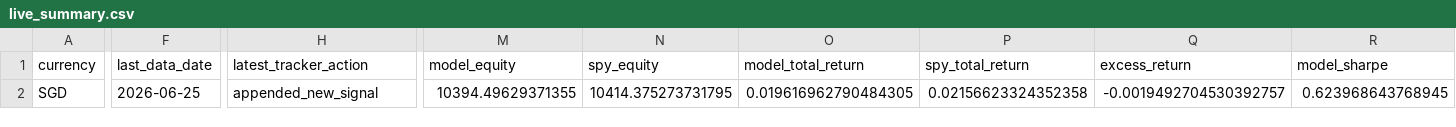
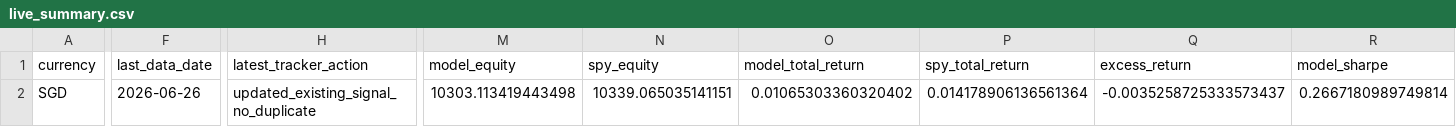
Before and after one commit to evantykwork02/spy-v17-production, a CSV file: live_tracker/live_summary.csv, drawn as a sheet; only a part is shown, gaps mark what is left out; the diff covers the shown part only; the diff names each change by its address in the sheet, - before the commit and + after, or states it on an @@ line.

```diff
--- a/live_tracker/live_summary.csv
+++ b/live_tracker/live_summary.csv
-F2 (last_data_date): 2026-06-25
+F2 (last_data_date): 2026-06-26
-H2 (latest_tracker_action): appended_new_signal
+H2 (latest_tracker_action): updated_existing_signal_no_duplicate
-M2 (model_equity): 10394.49629371355
+M2 (model_equity): 10303.113419443498
-N2 (spy_equity): 10414.375273731795
+N2 (spy_equity): 10339.065035141151
-O2 (model_total_return): 0.019616962790484305
+O2 (model_total_return): 0.01065303360320402
-P2 (spy_total_return): 0.02156623324352358
+P2 (spy_total_return): 0.014178906136561364
-Q2 (excess_return): -0.0019492704530392757
+Q2 (excess_return): -0.0035258725333573437
-R2 (model_sharpe): 0.623968643768945
+R2 (model_sharpe): 0.2667180989749814
```
Also changed, not shown: 1 edited cell elsewhere in this file, live_tracker/live_equity_curve.csv, outputs_v17_conservative/diagnostics.csv, 13 other files.
